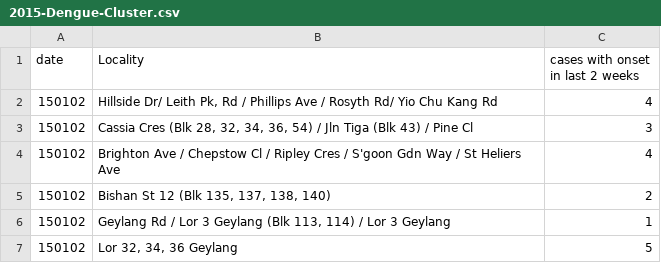
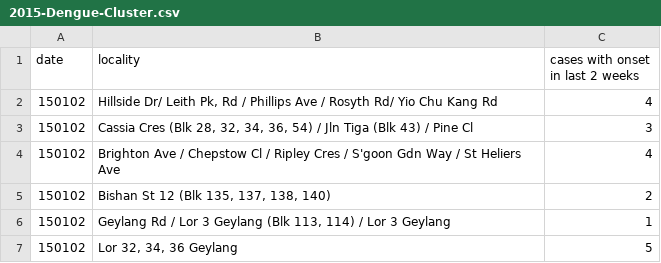
Before and after one commit to thamsimun/CS3244-Project-Dengue, a CSV file: Datasets/Dengue Location Cluster Data/2015-Dengue-Cluster.csv, drawn as a sheet; only a part is shown.

```diff
--- a/Datasets/Dengue Location Cluster Data/2015-Dengue-Cluster.csv
+++ b/Datasets/Dengue Location Cluster Data/2015-Dengue-Cluster.csv
@@ -1,2 +1,2 @@
-date,Locality,cases with onset in last 2 weeks
+date,locality,cases with onset in last 2 weeks
 150102,"Hillside Dr/ Leith Pk, Rd / Phillips Ave / Rosyth Rd/ Yio Chu Kang Rd",4
```
Also changed, not shown: Datasets/Dengue Location Cluster Data/2017-Dengue-Cluster.csv, 11 other files.
